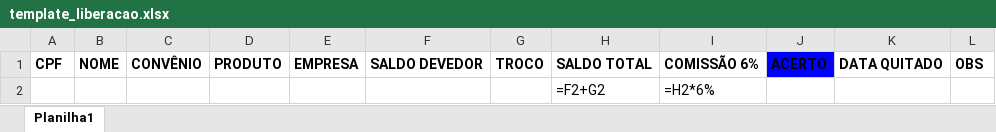
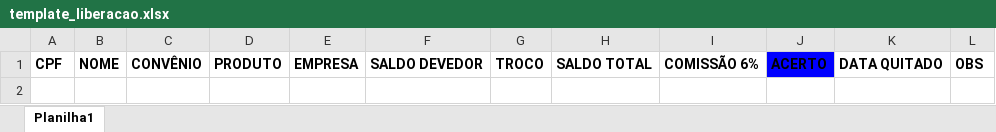
Before and after one commit to smartconsig/relatorio_marketing, an Excel workbook: public/template_liberacao.xlsx, sheet Planilha1, drawn as a sheet; values as stored, in another font and other column widths than the file's, no borders; formulas without a stored value are shown as written; the diff names each change by its address in the sheet, - before the commit and + after, or states it on an @@ line.

```diff
--- a/public/template_liberacao.xlsx (sheet Planilha1)
+++ b/public/template_liberacao.xlsx (sheet Planilha1)
-row 2:  |  |  |  |  |  |  | =F2+G2 | =H2*6%
```
